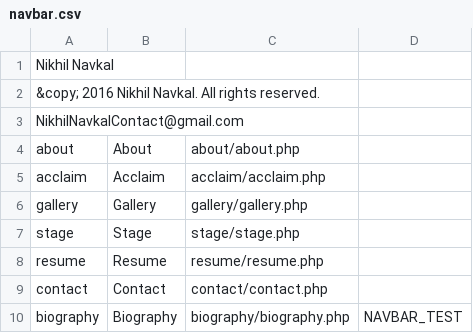
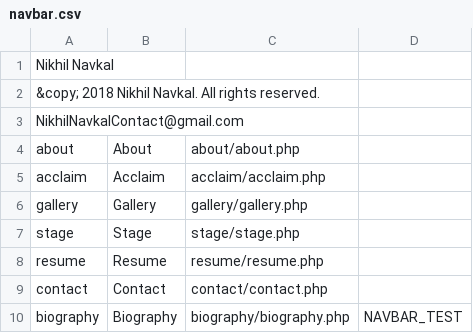
Before and after one commit to navkal/nn, a CSV file: navbar.csv, drawn as a sheet.

```diff
--- a/navbar.csv
+++ b/navbar.csv
@@ -1,3 +1,3 @@
 Nikhil Navkal
-&copy; 2016 Nikhil Navkal. All rights reserved.
+&copy; 2018 Nikhil Navkal. All rights reserved.
 NikhilNavkalContact@gmail.com
```
Also changed, not shown: 1 other file.
